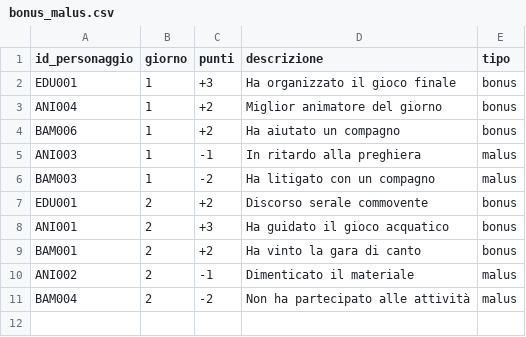
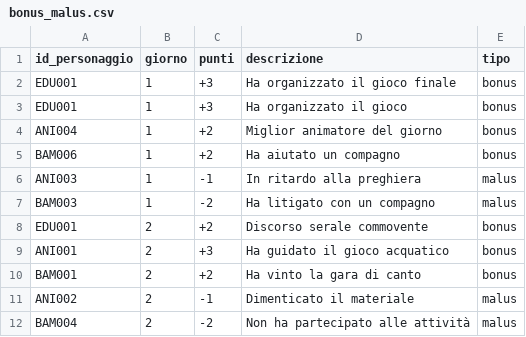
Before and after one commit to francesco-milione/Fanta-oratorio, a CSV file: public/data/bonus_malus.csv, drawn as a sheet.

```diff
--- a/public/data/bonus_malus.csv
+++ b/public/data/bonus_malus.csv
@@ -2,2 +2,3 @@ id_personaggio,giorno,punti,descrizione,tipo
 EDU001,1,+3,Ha organizzato il gioco finale,bonus
+EDU001,1,+3,Ha organizzato il gioco,bonus
 ANI004,1,+2,Miglior animatore del giorno,bonus
```
Also changed, not shown: public/data/personaggi.csv, 7 other files.
